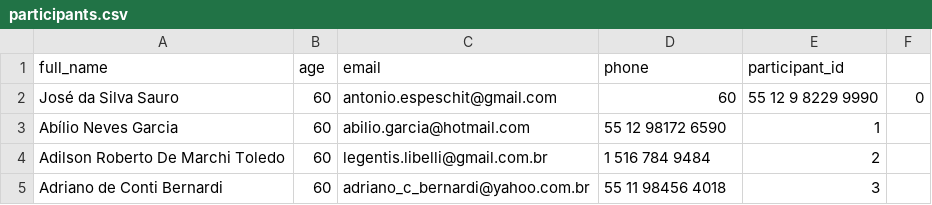
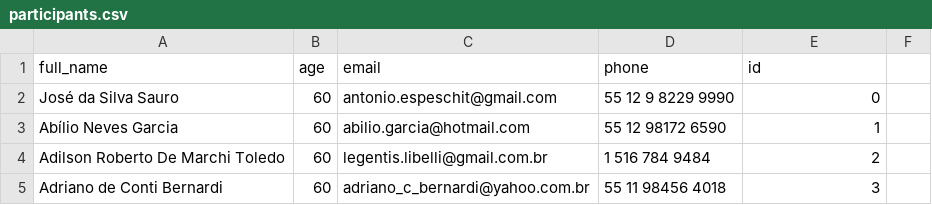
Before and after one commit to aespesch/party-registration-system, a CSV file: data/participants.csv, drawn as a sheet; only a part is shown.

```diff
--- a/data/participants.csv
+++ b/data/participants.csv
@@ -1,3 +1,3 @@
-full_name,age,email,phone,participant_id
-José da Silva Sauro,60,antonio.espeschit@gmail.com,60,55 12 9 8229 9990,0
+full_name,age,email,phone,id
+José da Silva Sauro,60,antonio.espeschit@gmail.com,55 12 9 8229 9990,0
 Abílio Neves Garcia,60,abilio.garcia@hotmail.com,55 12 98172 6590,1
```
Also changed, not shown: 3 other files.
